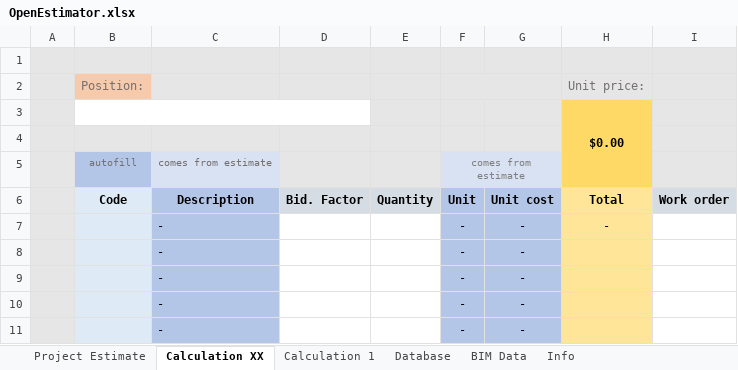
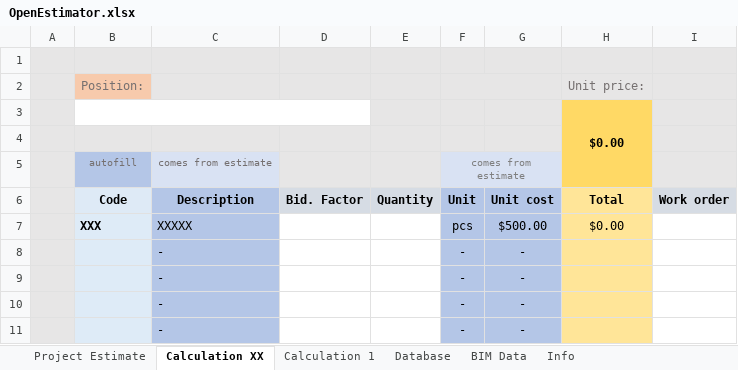
Before and after one commit to datadrivenconstruction/Open-Estimation, an Excel workbook: OpenEstimator.xlsx, sheet Calculation XX, drawn as a sheet; only a part is shown; values as stored, in another font and other column widths than the file's, no borders; removed rows and columns are numbered as before the commit, all else as after; the diff names each change by its address in the sheet, - before the commit and + after, or states it on an @@ line.

```diff
--- a/OpenEstimator.xlsx (sheet Calculation XX)
+++ b/OpenEstimator.xlsx (sheet Calculation XX)
-row 7:  |  | - |  |  | - | - | -
+row 7:  | XXX | XXXXX |  |  | pcs | $500.00 | $0.00
```
Also changed, not shown: sheet Project Estimate, sheet BIM Data.
